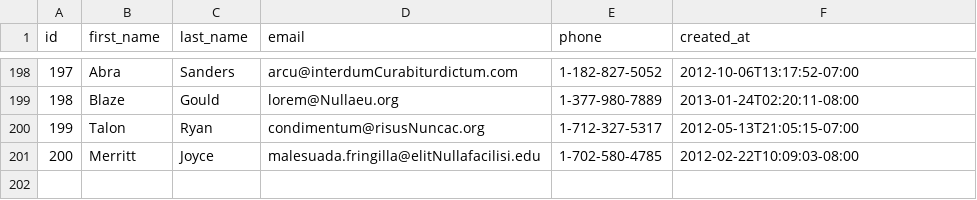
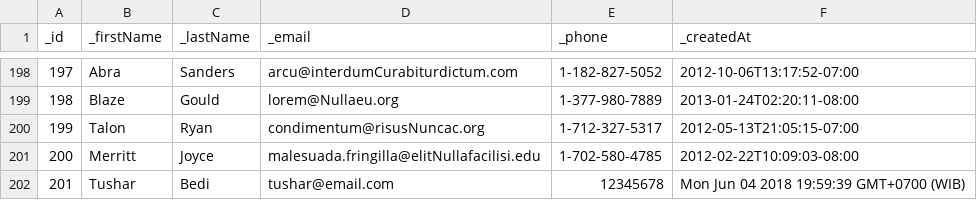
Before and after one commit to treasure-fox-2018/parsing-data-1, a CSV file: people.csv, drawn as a sheet; only a part is shown, gaps mark what is left out; the diff names each change by its address in the sheet, - before the commit and + after, or states it on an @@ line.

```diff
--- a/people.csv
+++ b/people.csv
@@ column A (_id) renumbered in row 1 @@
-B1: first_name
+B1: _firstName
-C1: last_name
+C1: _lastName
-D1: email
+D1: _email
-E1: phone
+E1: _phone
-F1: created_at
+F1: _createdAt
+row 202: 201 | Tushar | Bedi | tushar@email.com | 12345678 | Mon Jun 04 2018 19:59:39 GMT+0700 (WIB)
```
Also changed, not shown: 1 other file.
